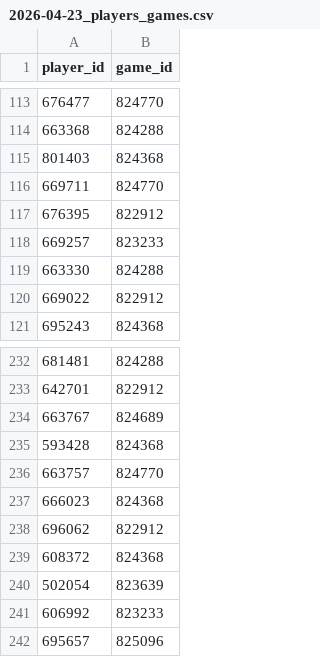
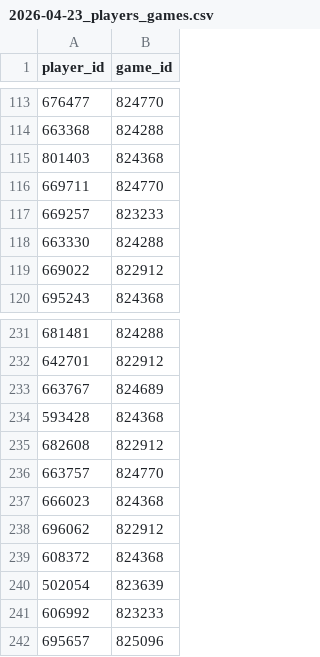
Before and after one commit to nakrute/mlb_bts, a CSV file: data/input/2026-04-23_players_games.csv, drawn as a sheet; only a part is shown, gaps mark what is left out.

```diff
--- a/data/input/2026-04-23_players_games.csv
+++ b/data/input/2026-04-23_players_games.csv
@@ -116,3 +116,2 @@ player_id,game_id
 669711,824770
-676395,822912
 669257,823233
@@ -235,2 +234,3 @@ player_id,game_id
 593428,824368
+682608,822912
 663757,824770
```
Also changed, not shown: data/input/2026-04-23_historical_data.csv, data/input/2026-04-23_todays_games.csv, 3 other files.
